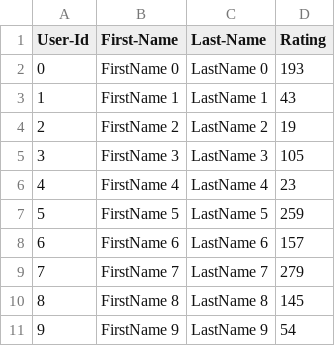
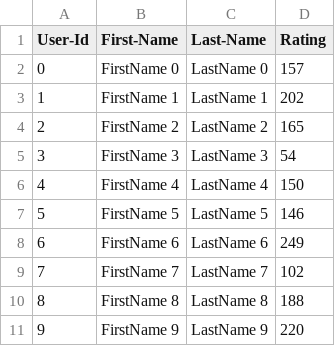
Before and after one commit to sravankumarkurapati/Kurapati_Sravankumar_002022273_labs, a CSV file: Lab 9/UserCatalogue.csv, drawn as a sheet.

```diff
--- a/Lab 9/UserCatalogue.csv
+++ b/Lab 9/UserCatalogue.csv
@@ -1,11 +1,11 @@
 User-Id,First-Name,Last-Name,Rating
-0,FirstName 0,LastName 0,193
-1,FirstName 1,LastName 1,43
-2,FirstName 2,LastName 2,19
-3,FirstName 3,LastName 3,105
-4,FirstName 4,LastName 4,23
-5,FirstName 5,LastName 5,259
-6,FirstName 6,LastName 6,157
-7,FirstName 7,LastName 7,279
-8,FirstName 8,LastName 8,145
-9,FirstName 9,LastName 9,54
+0,FirstName 0,LastName 0,157
+1,FirstName 1,LastName 1,202
+2,FirstName 2,LastName 2,165
+3,FirstName 3,LastName 3,54
+4,FirstName 4,LastName 4,150
+5,FirstName 5,LastName 5,146
+6,FirstName 6,LastName 6,249
+7,FirstName 7,LastName 7,102
+8,FirstName 8,LastName 8,188
+9,FirstName 9,LastName 9,220
```
Also changed, not shown: Lab 9/CommentData.csv, 3 other files.
